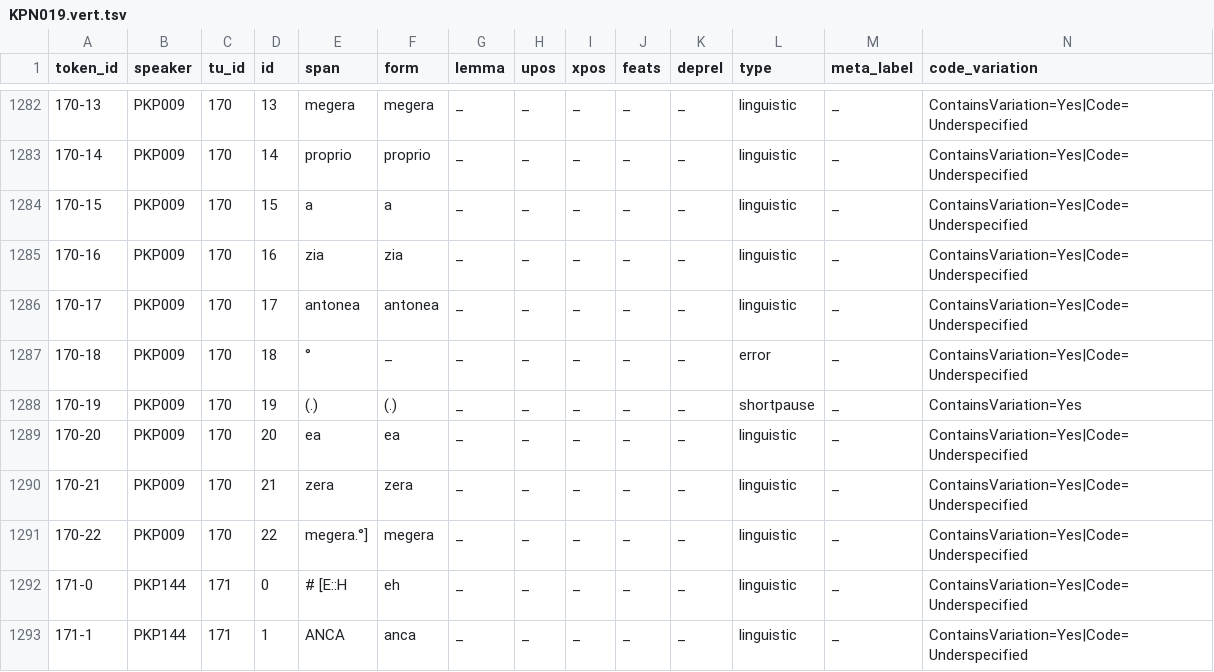
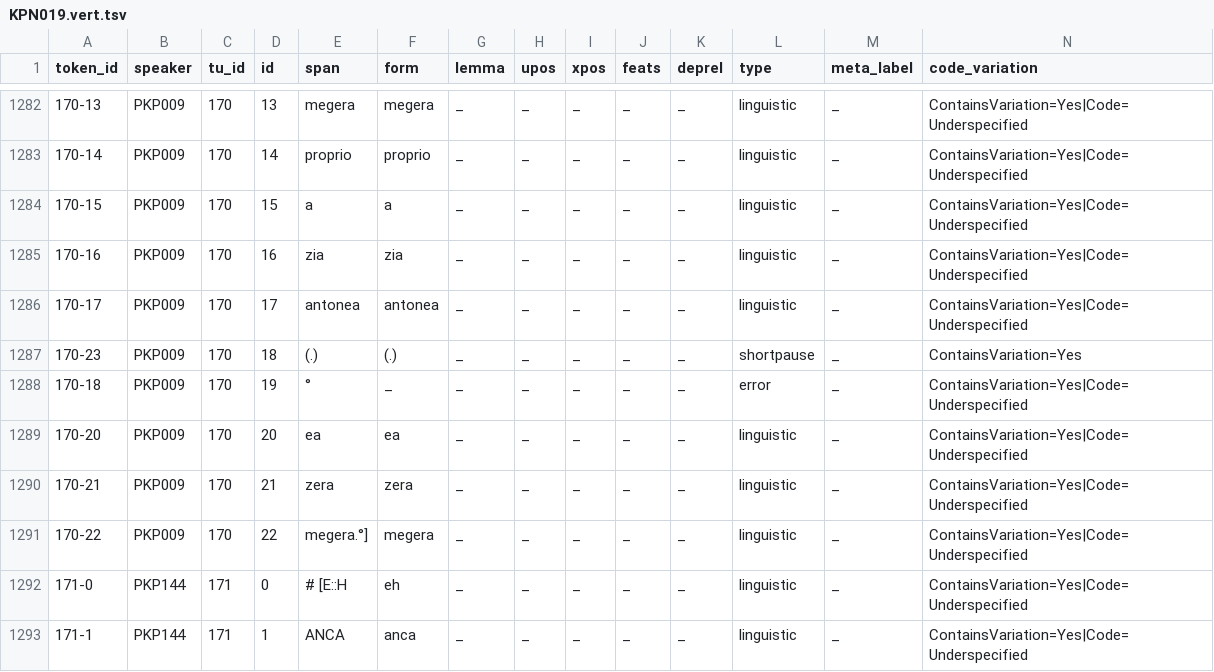
Before and after one commit to KIParla/KIPasti, a TSV file: tsv/KPN019.vert.tsv, drawn as a sheet; only a part is shown, gaps mark what is left out; removed rows and columns are numbered as before the commit, all else as after; rows hold the shown columns only; the diff names each change by its address in the sheet, - before the commit and + after, or states it on an @@ line.

```diff
--- a/tsv/KPN019.vert.tsv
+++ b/tsv/KPN019.vert.tsv
+row 1287: 170-23 | PKP009 | 170 | 18 | (.) | (.) | _ | _ | _ | _ | _ | shortpause | _ | ContainsVariation=Yes
-D1288 (id): 18
+D1288 (id): 19
-row 1288: 170-19 | PKP009 | 170 | 19 | (.) | (.) | _ | _ | _ | _ | _ | shortpause | _ | ContainsVariation=Yes
```
Also changed, not shown: tsv/KPN016.vert.tsv, 4 other files.
